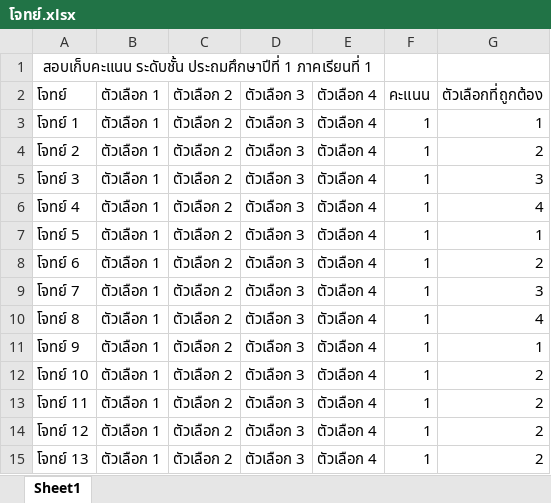
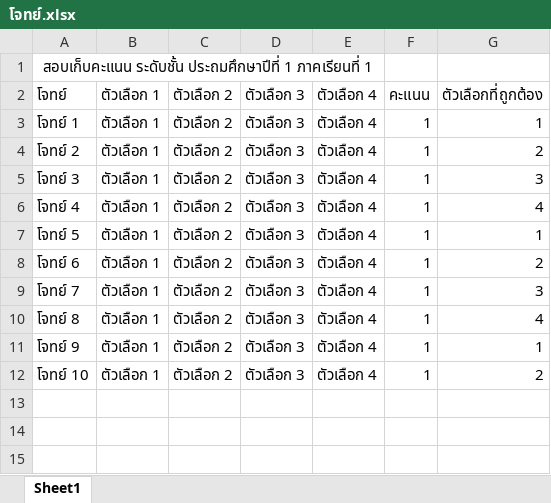
Before and after one commit to banksiriwat/training, an Excel workbook: โจทย์.xlsx, sheet Sheet1, drawn as a sheet; values as stored, in another font and other column widths than the file's, no borders; the diff names each change by its address in the sheet, - before the commit and + after, or states it on an @@ line.

Commit message:
10 ข้อ

```diff
--- a/โจทย์.xlsx (sheet Sheet1)
+++ b/โจทย์.xlsx (sheet Sheet1)
-row 13: โจทย์ 11 | ตัวเลือก 1 | ตัวเลือก 2 | ตัวเลือก 3 | ตัวเลือก 4 | 1 | 2
-row 14: โจทย์ 12 | ตัวเลือก 1 | ตัวเลือก 2 | ตัวเลือก 3 | ตัวเลือก 4 | 1 | 2
-row 15: โจทย์ 13 | ตัวเลือก 1 | ตัวเลือก 2 | ตัวเลือก 3 | ตัวเลือก 4 | 1 | 2
```
